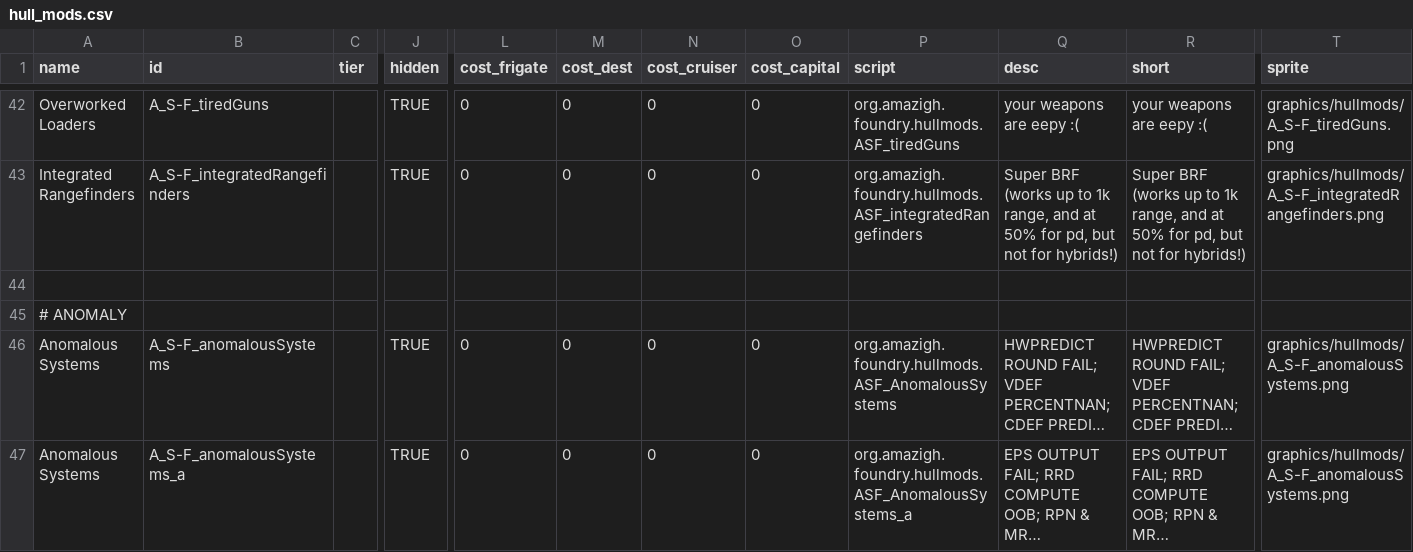
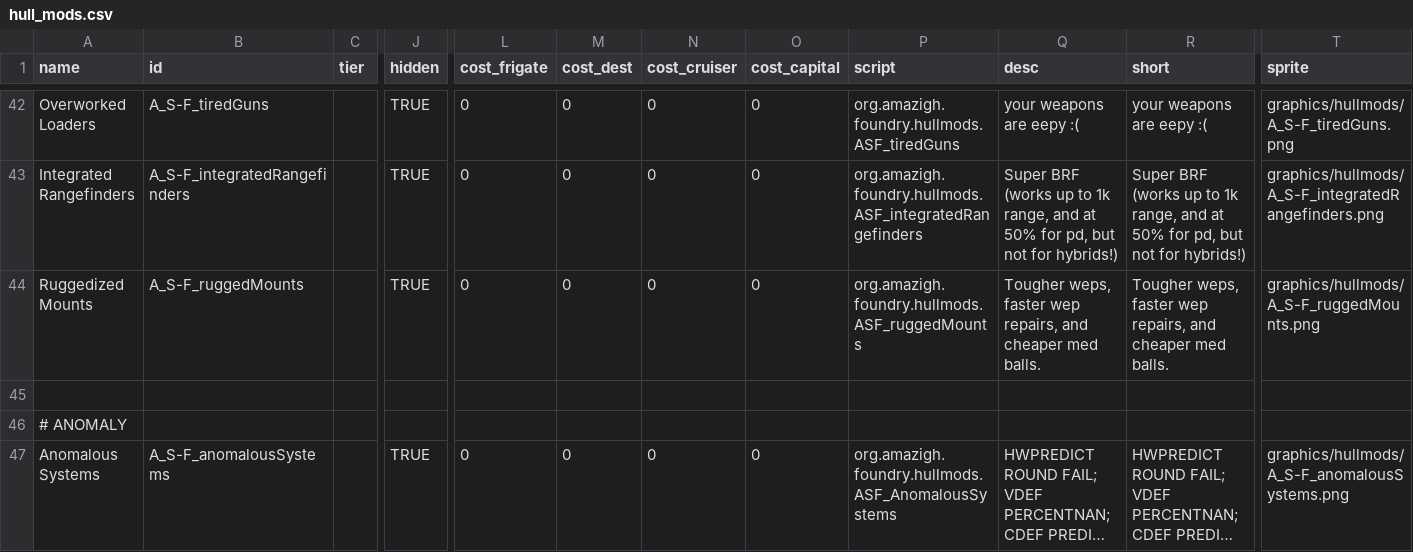
Before and after one commit to Bare-Poles/A_S-F, a CSV file: data/hullmods/hull_mods.csv, drawn as a sheet; only a part is shown, gaps mark what is left out; the shorter side is filled out with more unchanged rows; long unchanged cells end in …; rows hold the shown columns only; the diff names each change by its address in the sheet, - before the commit and + after, or states it on an @@ line.

```diff
--- a/data/hullmods/hull_mods.csv
+++ b/data/hullmods/hull_mods.csv
+row 44: Ruggedized Mounts | A_S-F_ruggedMounts |  | TRUE | 0 | 0 | 0 | 0 | org.amazigh.foundry.hullmods.ASF_ruggedMounts | Tougher weps, faster wep repairs, and cheaper med balls. | Tougher weps, faster wep repairs, and cheaper med balls. | graphics/hullmods/A_S-F_ruggedMounts.png
```
Also changed, not shown: data/config/asf_lights_data.csv, data/config/modFiles/magicTrail_data.csv, 47 other files.
